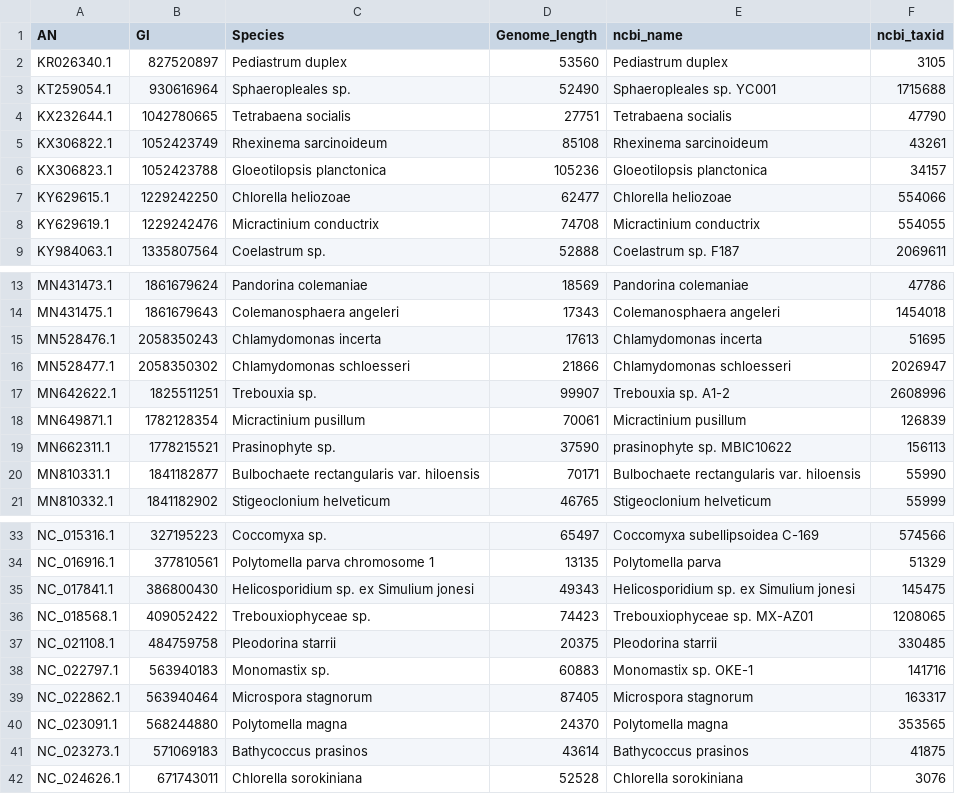
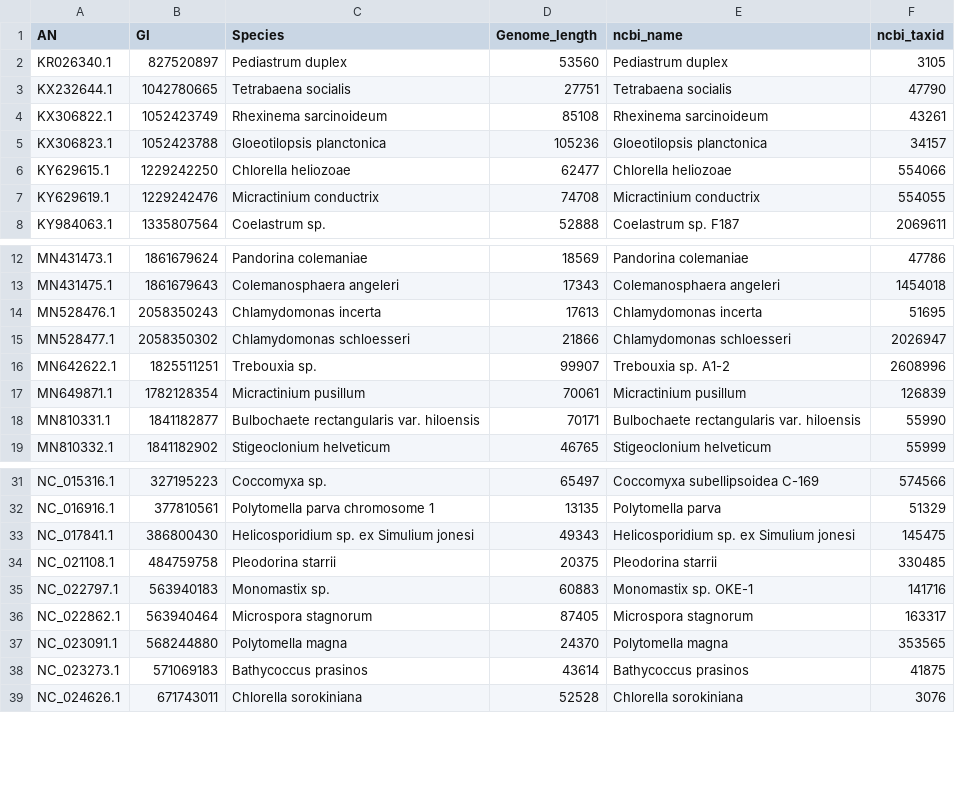
Before and after one commit to brenodupin/datasets-organelle-igr, a TSV file: green_algae_mit/green_algae_mit.tsv, drawn as a sheet; only a part is shown, gaps mark what is left out.

```diff
--- a/green_algae_mit/green_algae_mit.tsv
+++ b/green_algae_mit/green_algae_mit.tsv
@@ -2,3 +2,2 @@ AN	GI	Species	Genome_length	ncbi_name	ncbi_taxid
 KR026340.1	827520897	Pediastrum duplex	53560	Pediastrum duplex	3105
-KT259054.1	930616964	Sphaeropleales sp.	52490	Sphaeropleales sp. YC001	1715688
 KX232644.1	1042780665	Tetrabaena socialis 	27751	Tetrabaena socialis	47790
@@ -18,3 +17,2 @@ MN642622.1	1825511251	Trebouxia sp.	99907	Trebouxia sp. A1-2	2608996
 MN649871.1	1782128354	Micractinium pusillum	70061	Micractinium pusillum	126839
-MN662311.1	1778215521	Prasinophyte sp.	37590	prasinophyte sp. MBIC10622	156113
 MN810331.1	1841182877	Bulbochaete rectangularis var. hiloensis 	70171	Bulbochaete rectangularis var. hiloensis	55990
@@ -35,3 +33,2 @@ NC_016916.1	377810561	Polytomella parva chromosome 1	13135	Polytomella parva	513
 NC_017841.1	386800430	Helicosporidium sp. ex Simulium jonesi 	49343	Helicosporidium sp. ex Simulium jonesi	145475
-NC_018568.1	409052422	Trebouxiophyceae sp.	74423	Trebouxiophyceae sp. MX-AZ01	1208065
 NC_021108.1	484759758	Pleodorina starrii 	20375	Pleodorina starrii	330485
```
Also changed, not shown: fungi_mit/fungi_mit.tsv, green_algae_plt/green_algae_plt.tsv, 6 other files.
